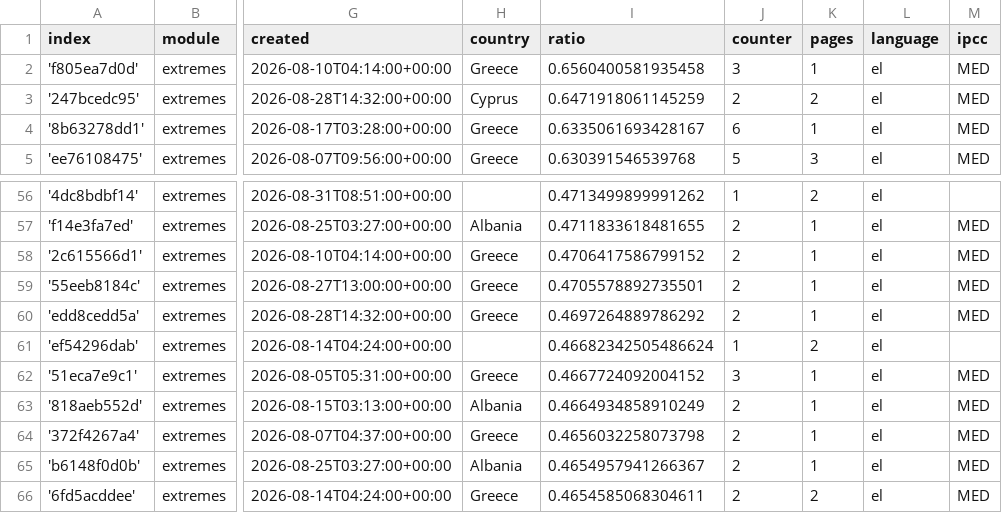
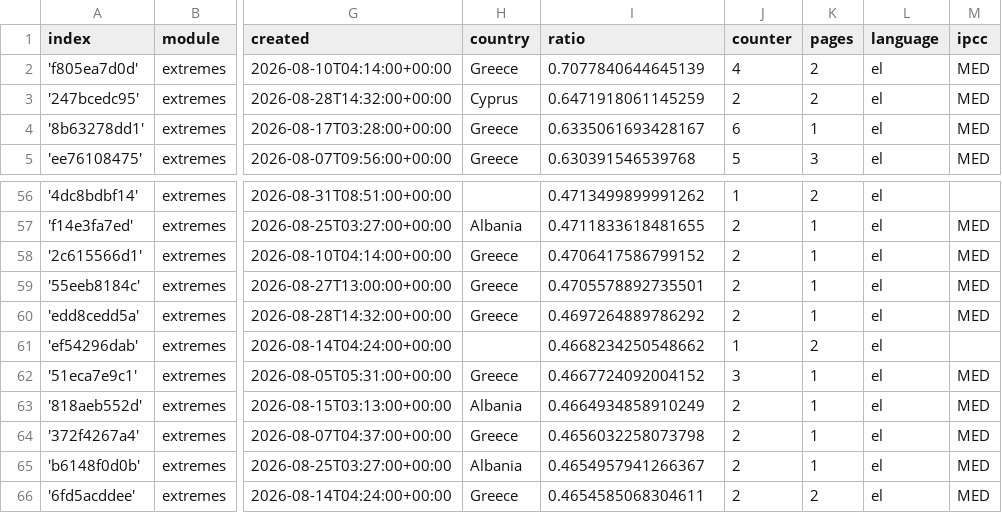
Before and after one commit to newsWhisperer/greekExtremes, a CSV file: terms.csv, drawn as a sheet; only a part is shown, gaps mark what is left out; the diff names each change by its address in the sheet, - before the commit and + after, or states it on an @@ line.

Commit message:
Commit from GitHub Actions (harvest:0.0)

```diff
--- a/terms.csv
+++ b/terms.csv
-I2 (ratio): 0.6560400581935458
+I2 (ratio): 0.7077840644645139
-J2 (counter): 3
+J2 (counter): 4
-K2 (pages): 1
+K2 (pages): 2
-I61 (ratio): 0.46682342505486624
+I61 (ratio): 0.4668234250548662
```
